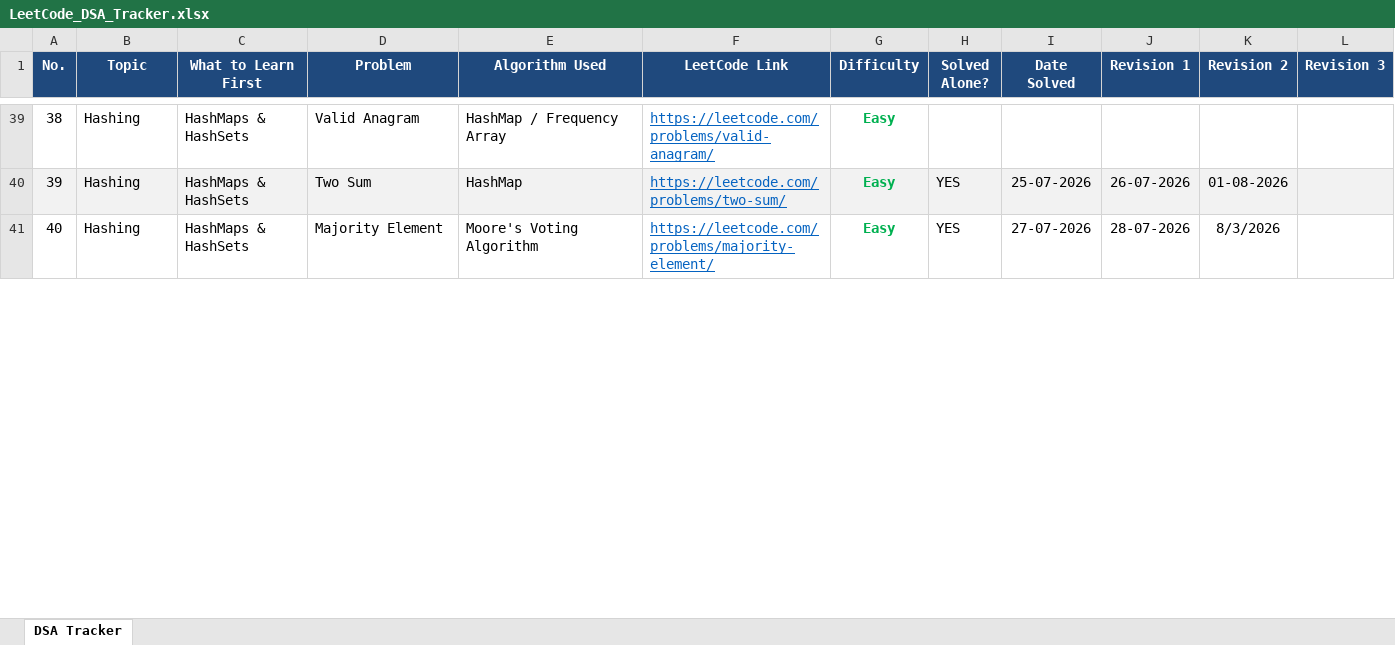
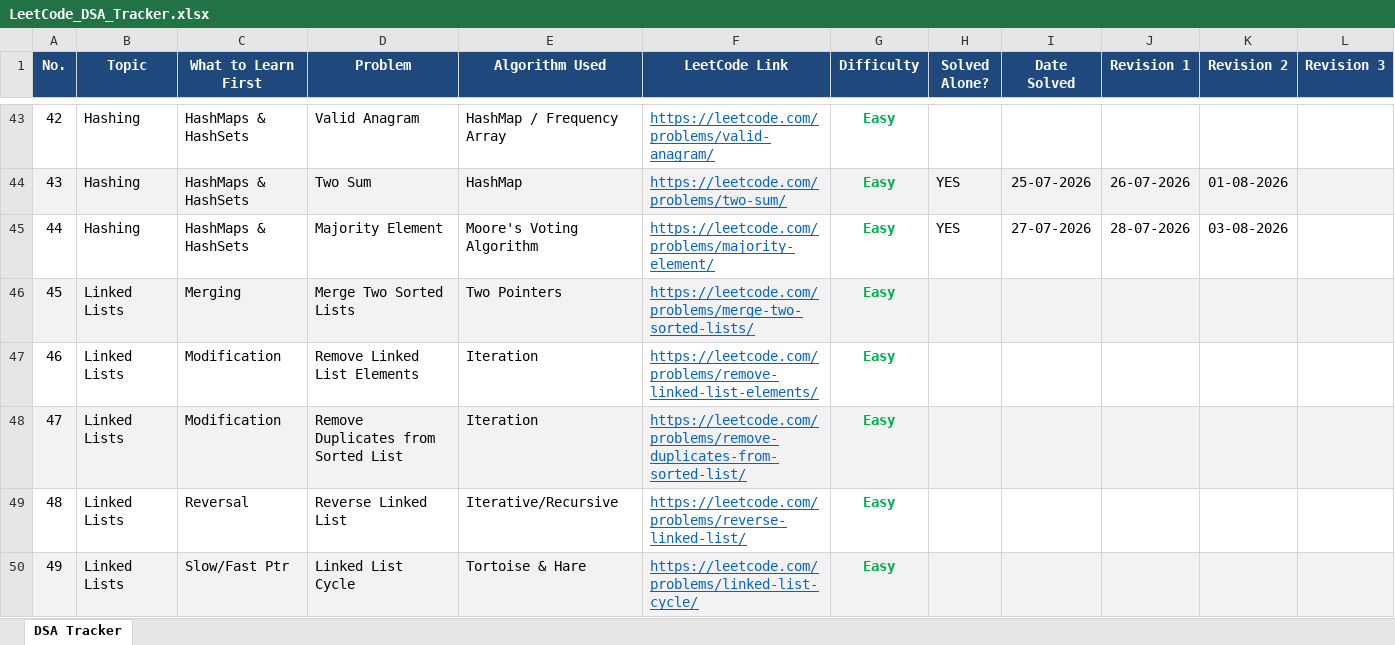
Before and after one commit to VaibhavTiwari006/DSA-Java, an Excel workbook: LeetCode_DSA_Tracker.xlsx, sheet DSA Tracker, drawn as a sheet; only a part is shown, gaps mark what is left out; values as stored, in another font and other column widths than the file's, no borders; addresses are those after the commit; the diff covers the shown part only; the diff names each change by its address in the sheet, - before the commit and + after, or states it on an @@ line.

```diff
--- a/LeetCode_DSA_Tracker.xlsx (sheet DSA Tracker)
+++ b/LeetCode_DSA_Tracker.xlsx (sheet DSA Tracker)
@@ column A (No.) renumbered between rows 4 and 61 @@
-K45 (Revision 2): 8/3/2026
+K45 (Revision 2): 03-08-2026
+row 46: 45 | Linked Lists | Merging | Merge Two Sorted Lists | Two Pointers | https://leetcode.com/problems/merge-two-sorted-lists/ | Easy
+row 47: 46 | Linked Lists | Modification | Remove Linked List Elements | Iteration | https://leetcode.com/problems/remove-linked-list-elements/ | Easy
+row 48: 47 | Linked Lists | Modification | Remove Duplicates from Sorted List | Iteration | https://leetcode.com/problems/remove-duplicates-from-sorted-list/ | Easy
+row 49: 48 | Linked Lists | Reversal | Reverse Linked List | Iterative/Recursive | https://leetcode.com/problems/reverse-linked-list/ | Easy
+row 50: 49 | Linked Lists | Slow/Fast Ptr | Linked List Cycle | Tortoise & Hare | https://leetcode.com/problems/linked-list-cycle/ | Easy
```
Also changed, not shown: 12 added rows, 3 removed rows, 30 edited cells and cell formats elsewhere in this sheet, 2 other files.
